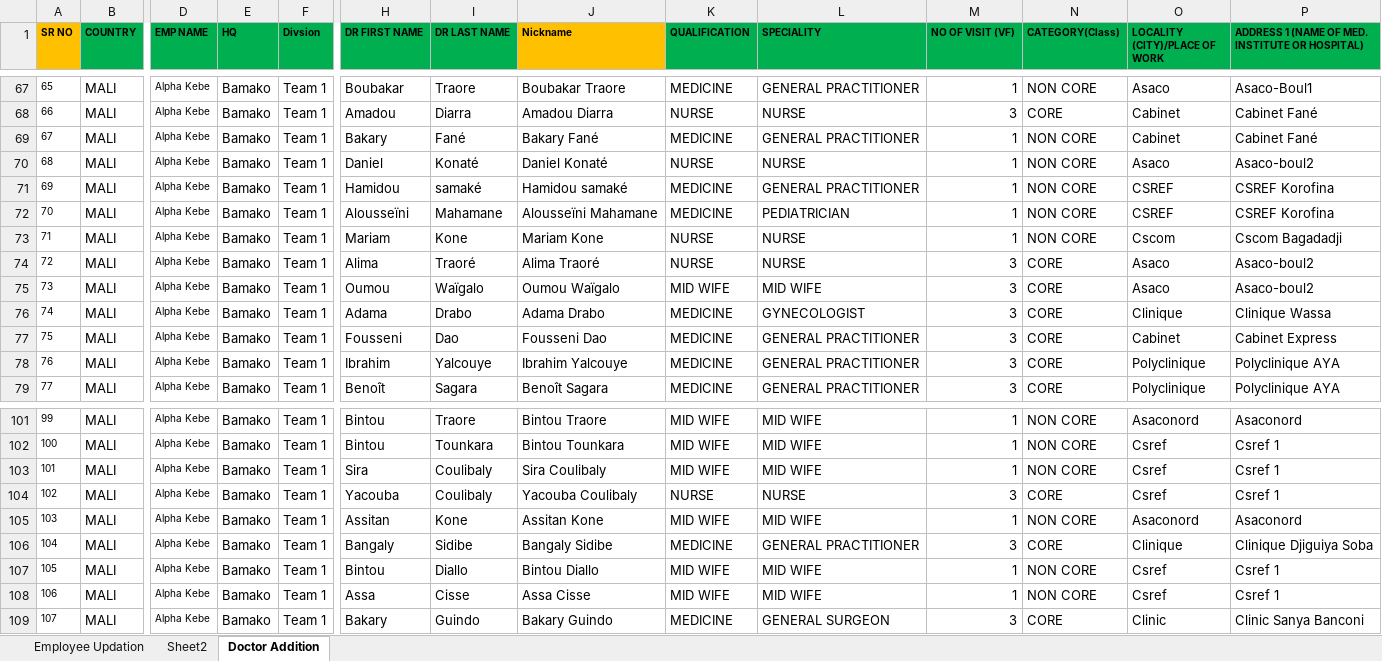
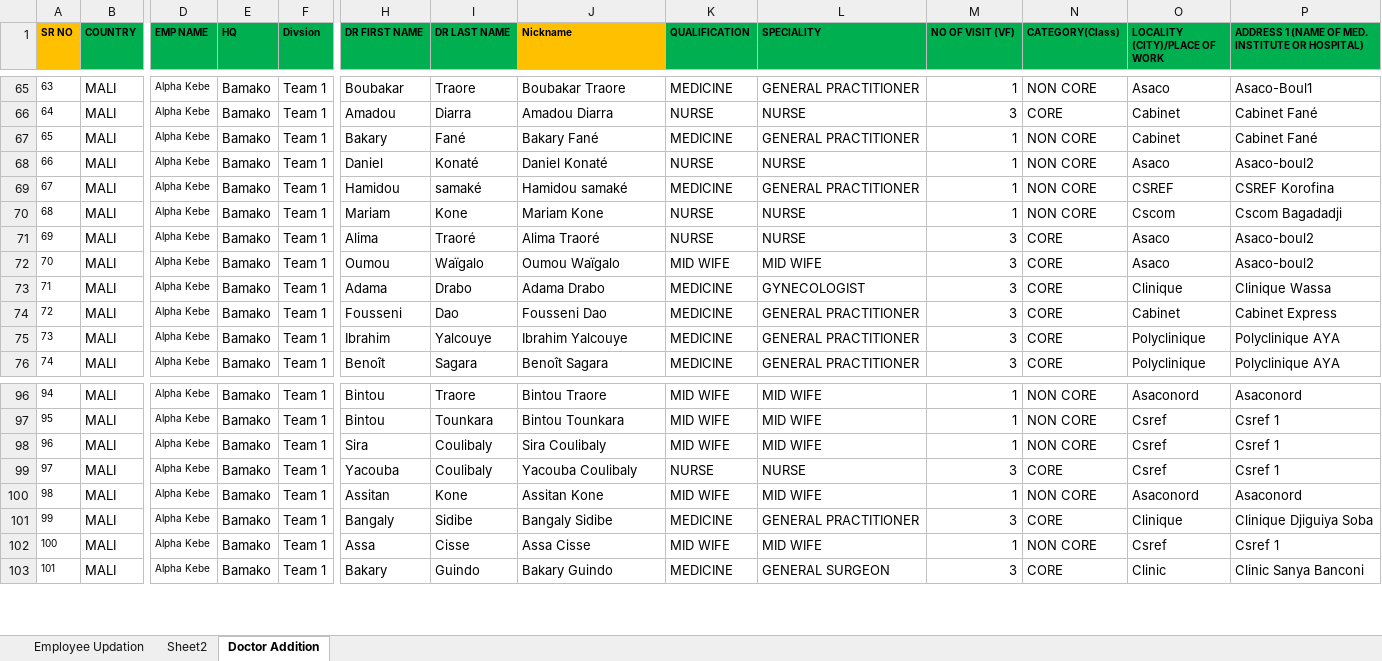
Before and after one commit to moussantji/excel, an Excel workbook: Alpha_Kebe liste des prescripteur.xlsx, sheet Doctor Addition, drawn as a sheet; only a part is shown, gaps mark what is left out; values as stored, in another font and other column widths than the file's, no borders; conditional formats not drawn; rows hold the shown columns only; the diff covers the shown part only; the diff names each change by its address in the sheet, - before the commit and + after, or states it on an @@ line.

```diff
--- a/Alpha_Kebe liste des prescripteur.xlsx (sheet Doctor Addition)
+++ b/Alpha_Kebe liste des prescripteur.xlsx (sheet Doctor Addition)
@@ column A (SR NO) renumbered between rows 38 and 162 @@
-row 72: 70 | MALI | Alpha Kebe | Bamako | Team 1 | Alousseïni | Mahamane | Alousseïni Mahamane | MEDICINE | PEDIATRICIAN | 1 | NON CORE | CSREF | CSREF Korofina
-row 107: 105 | MALI | Alpha Kebe | Bamako | Team 1 | Bintou | Diallo | Bintou Diallo | MID WIFE | MID WIFE | 1 | NON CORE | Csref | Csref 1
```
Also changed, not shown: 22 removed rows elsewhere in this sheet.
